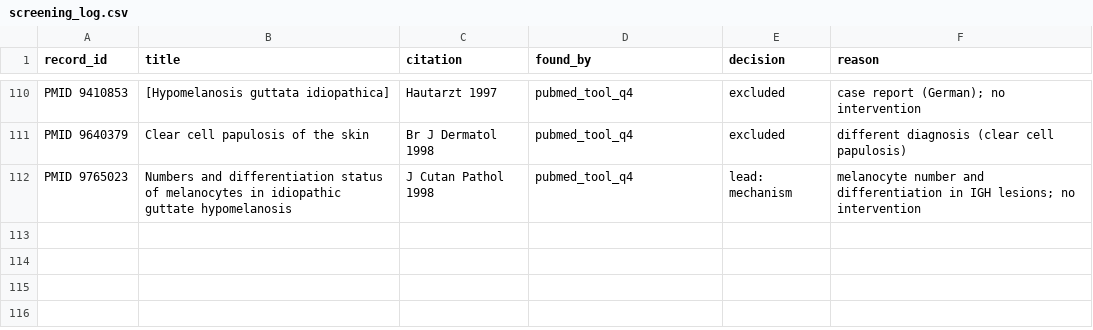
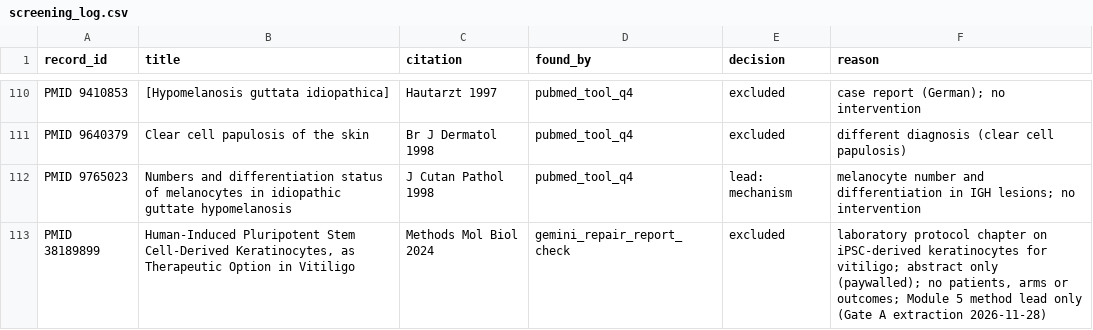
Before and after one commit to benyameen-c/Skin-Research, a CSV file: data/screening_log.csv, drawn as a sheet; only a part is shown, gaps mark what is left out; the diff names each change by its address in the sheet, - before the commit and + after, or states it on an @@ line.

```diff
--- a/data/screening_log.csv
+++ b/data/screening_log.csv
+row 113: PMID 38189899 | Human-Induced Pluripotent Stem Cell-Derived Keratinocytes, as Therapeutic Option in Vitiligo | Methods Mol Biol 2024 | gemini_repair_report_check | excluded | laboratory protocol chapter on iPSC-derived keratinocytes for vitiligo; abstract only (paywalled); no patients, arms or outcomes; Module 5 method lead only (Gate A extraction 2026-11-28)
```
Also changed, not shown: 1 other file.
